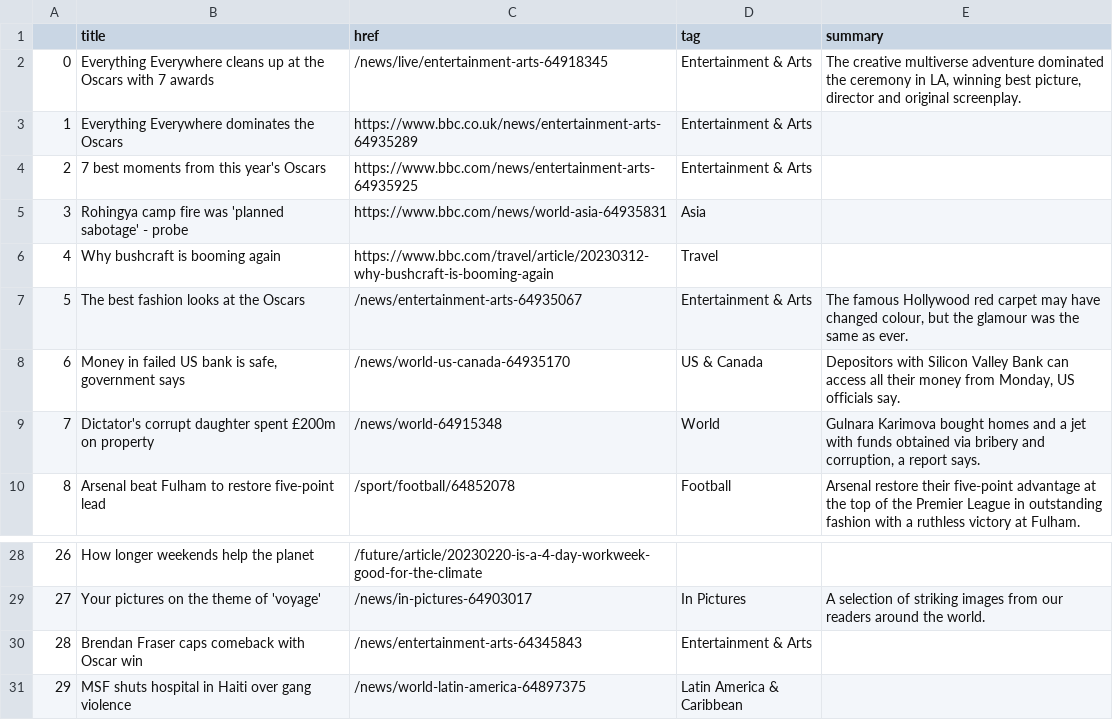
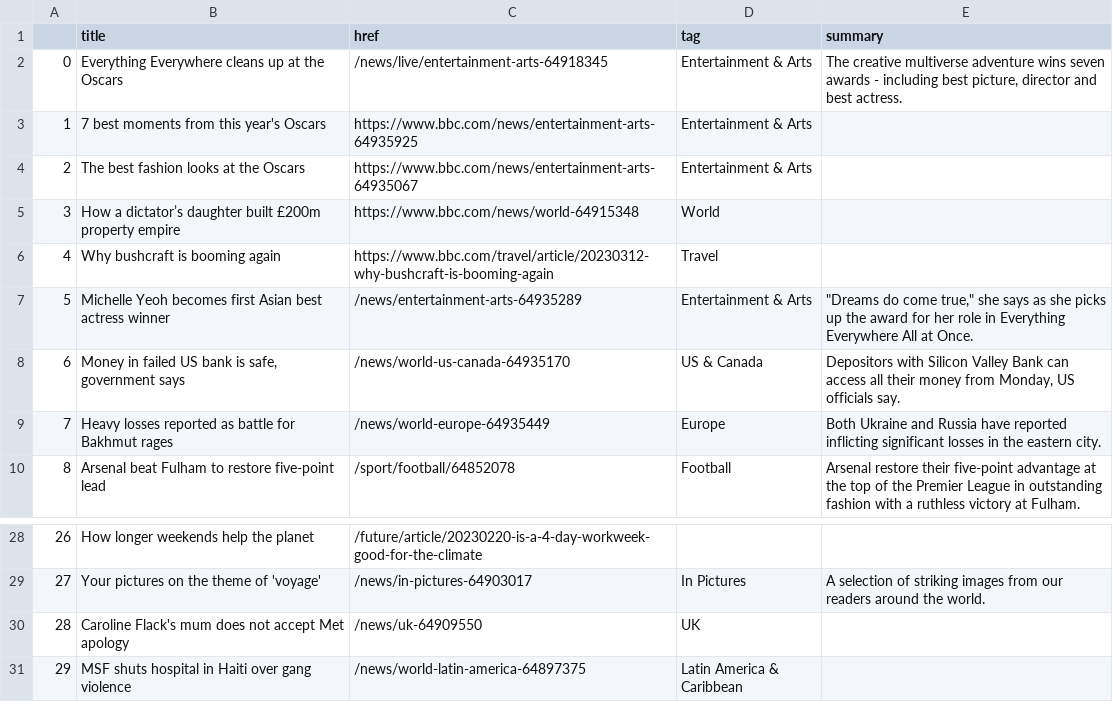
Before and after one commit to jjomalley/Auto-Scraper, a CSV file: bbc-headlines.csv, drawn as a sheet; only a part is shown, gaps mark what is left out.

```diff
--- a/bbc-headlines.csv
+++ b/bbc-headlines.csv
@@ -1,10 +1,10 @@
 ,title,href,tag,summary
-0,Everything Everywhere cleans up at the Oscars with 7 awards,/news/live/entertainment-arts-64918345,Entertainment & Arts,"The creative multiverse adventure dominated the ceremony in LA, winning best picture, director and original screenplay."
-1,Everything Everywhere dominates the Oscars,https://www.bbc.co.uk/news/entertainment-arts-64935289,Entertainment & Arts,
-2,7 best moments from this year's Oscars,https://www.bbc.com/news/entertainment-arts-64935925,Entertainment & Arts,
-3,Rohingya camp fire was 'planned sabotage' - probe,https://www.bbc.com/news/world-asia-64935831,Asia,
+0,Everything Everywhere cleans up at the Oscars,/news/live/entertainment-arts-64918345,Entertainment & Arts,"The creative multiverse adventure wins seven awards - including best picture, director and best actress."
+1,7 best moments from this year's Oscars,https://www.bbc.com/news/entertainment-arts-64935925,Entertainment & Arts,
+2,The best fashion looks at the Oscars,https://www.bbc.com/news/entertainment-arts-64935067,Entertainment & Arts,
+3,How a dictator’s daughter built £200m property empire,https://www.bbc.com/news/world-64915348,World,
 4,Why bushcraft is booming again,https://www.bbc.com/travel/article/20230312-why-bushcraft-is-booming-again,Travel,
-5,The best fashion looks at the Oscars,/news/entertainment-arts-64935067,Entertainment & Arts,"The famous Hollywood red carpet may have changed colour, but the glamour was the same as ever."
+5,Michelle Yeoh becomes first Asian best actress winner,/news/entertainment-arts-64935289,Entertainment & Arts,"""Dreams do come true,"" she says as she picks up the award for her role in Everything Everywhere All at Once."
 6,"Money in failed US bank is safe, government says",/news/world-us-canada-64935170,US & Canada,"Depositors with Silicon Valley Bank can access all their money from Monday, US officials say."
-7,Dictator's corrupt daughter spent £200m on property,/news/world-64915348,World,"Gulnara Karimova bought homes and a jet with funds obtained via bribery and corruption, a report says."
+7,Heavy losses reported as battle for Bakhmut rages,/news/world-europe-64935449,Europe,Both Ukraine and Russia have reported inflicting significant losses in the eastern city.
 8,Arsenal beat Fulham to restore five-point lead,/sport/football/64852078,Football,Arsenal restore their five-point advantage at the top of the Premier League in outstanding fashion with a ruthless victory at Fulham.
@@ -29,3 +29,3 @@
 27,Your pictures on the theme of 'voyage',/news/in-pictures-64903017,In Pictures,A selection of striking images from our readers around the world.
-28,Brendan Fraser caps comeback with Oscar win,/news/entertainment-arts-64345843,Entertainment & Arts,
+28,Caroline Flack's mum does not accept Met apology,/news/uk-64909550,UK,
 29,MSF shuts hospital in Haiti over gang violence,/news/world-latin-america-64897375,Latin America & Caribbean,
```
